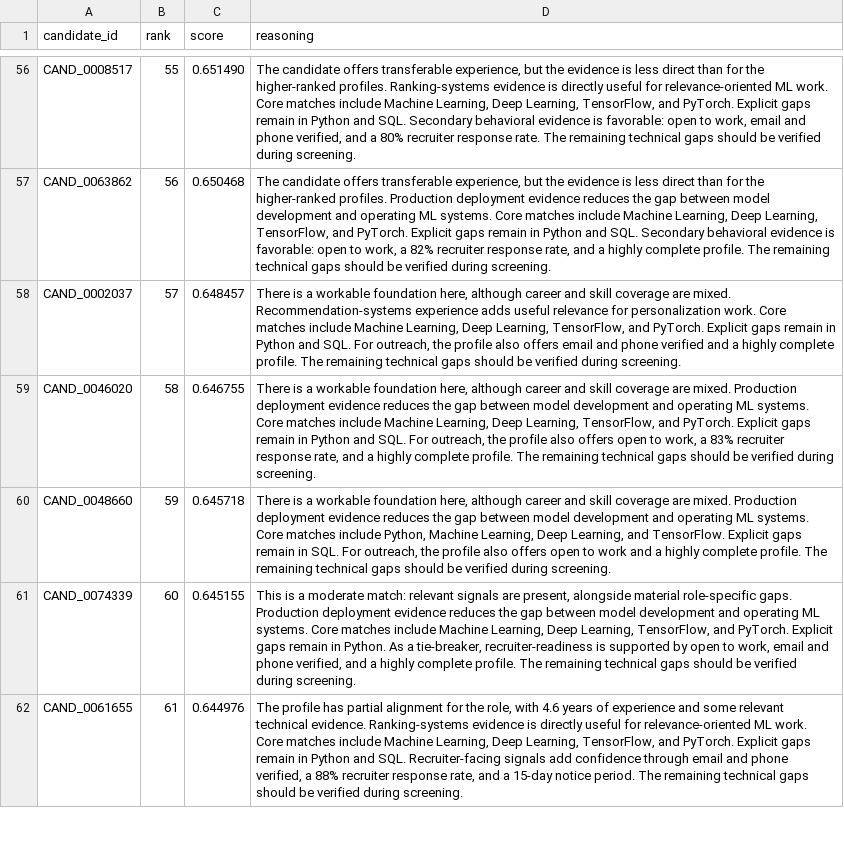
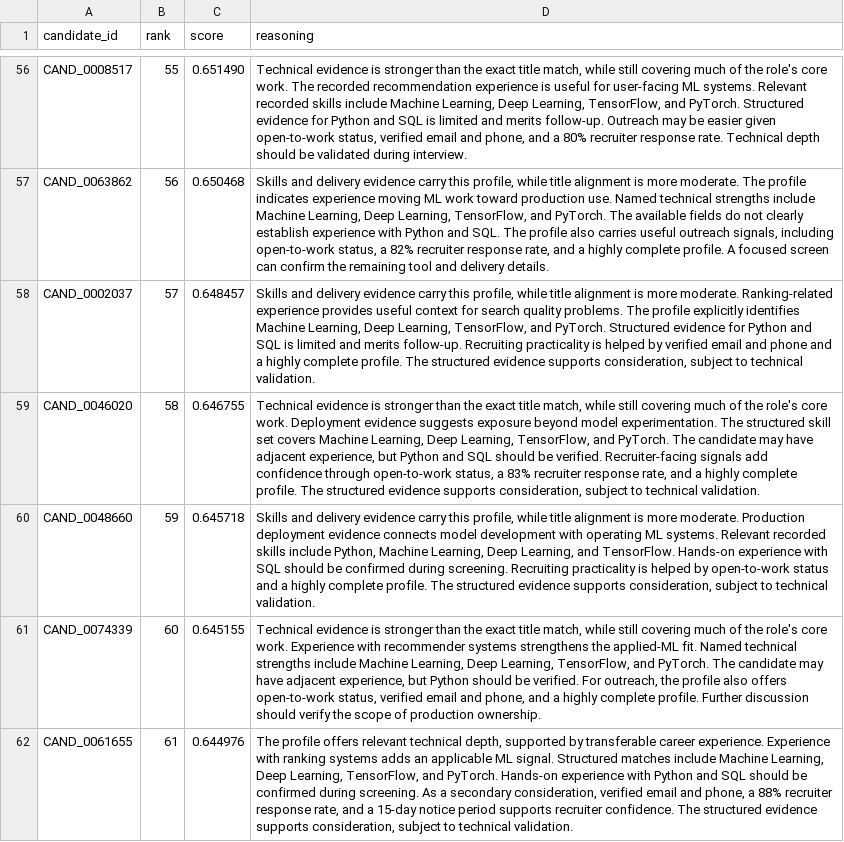
Before and after one commit to ParminderSinghGithub/India-Runs-Intelligent-Candidate-Discovery, a CSV file: outputs/submission.csv, drawn as a sheet; only a part is shown, gaps mark what is left out; the diff covers the shown part only; the diff names each change by its address in the sheet, - before the commit and + after, or states it on an @@ line.

Commit message:
feat: production hardening, validation pipeline, and deployment readiness

```diff
--- a/outputs/submission.csv
+++ b/outputs/submission.csv
-D56 (reasoning): The candidate offers transferable experience, but the evidence is less direct than for the higher-ranked profiles. Ranking-systems evidence is directly useful for relevance-oriented ML work. Core matches include Machine Learning, Deep Learning, TensorFlow, and PyTorch. Explicit gaps remain in Python and SQL. Secondary behavioral evidence is favorable: open to work, email and phone verified, and a 80% recruiter response rate. The remaining technical gaps should be verified during screening.
+D56 (reasoning): Technical evidence is stronger than the exact title match, while still covering much of the role's core work. The recorded recommendation experience is useful for user-facing ML systems. Relevant recorded skills include Machine Learning, Deep Learning, TensorFlow, and PyTorch. Structured evidence for Python and SQL is limited and merits follow-up. Outreach may be easier given open-to-work status, verified email and phone, and a 80% recruiter response rate. Technical depth should be validated during interview.
-D57 (reasoning): The candidate offers transferable experience, but the evidence is less direct than for the higher-ranked profiles. Production deployment evidence reduces the gap between model development and operating ML systems. Core matches include Machine Learning, Deep Learning, TensorFlow, and PyTorch. Explicit gaps remain in Python and SQL. Secondary behavioral evidence is favorable: open to work, a 82% recruiter response rate, and a highly complete profile. The remaining technical gaps should be verified during screening.
+D57 (reasoning): Skills and delivery evidence carry this profile, while title alignment is more moderate. The profile indicates experience moving ML work toward production use. Named technical strengths include Machine Learning, Deep Learning, TensorFlow, and PyTorch. The available fields do not clearly establish experience with Python and SQL. The profile also carries useful outreach signals, including open-to-work status, a 82% recruiter response rate, and a highly complete profile. A focused screen can confirm the remaining tool and delivery details.
-D58 (reasoning): There is a workable foundation here, although career and skill coverage are mixed. Recommendation-systems experience adds useful relevance for personalization work. Core matches include Machine Learning, Deep Learning, TensorFlow, and PyTorch. Explicit gaps remain in Python and SQL. For outreach, the profile also offers email and phone verified and a highly complete profile. The remaining technical gaps should be verified during screening.
+D58 (reasoning): Skills and delivery evidence carry this profile, while title alignment is more moderate. Ranking-related experience provides useful context for search quality problems. The profile explicitly identifies Machine Learning, Deep Learning, TensorFlow, and PyTorch. Structured evidence for Python and SQL is limited and merits follow-up. Recruiting practicality is helped by verified email and phone and a highly complete profile. The structured evidence supports consideration, subject to technical validation.
-D59 (reasoning): There is a workable foundation here, although career and skill coverage are mixed. Production deployment evidence reduces the gap between model development and operating ML systems. Core matches include Machine Learning, Deep Learning, TensorFlow, and PyTorch. Explicit gaps remain in Python and SQL. For outreach, the profile also offers open to work, a 83% recruiter response rate, and a highly complete profile. The remaining technical gaps should be verified during screening.
+D59 (reasoning): Technical evidence is stronger than the exact title match, while still covering much of the role's core work. Deployment evidence suggests exposure beyond model experimentation. The structured skill set covers Machine Learning, Deep Learning, TensorFlow, and PyTorch. The candidate may have adjacent experience, but Python and SQL should be verified. Recruiter-facing signals add confidence through open-to-work status, a 83% recruiter response rate, and a highly complete profile. The structured evidence supports consideration, subject to technical validation.
-D60 (reasoning): There is a workable foundation here, although career and skill coverage are mixed. Production deployment evidence reduces the gap between model development and operating ML systems. Core matches include Python, Machine Learning, Deep Learning, and TensorFlow. Explicit gaps remain in SQL. For outreach, the profile also offers open to work and a highly complete profile. The remaining technical gaps should be verified during screening.
+D60 (reasoning): Skills and delivery evidence carry this profile, while title alignment is more moderate. Production deployment evidence connects model development with operating ML systems. Relevant recorded skills include Python, Machine Learning, Deep Learning, and TensorFlow. Hands-on experience with SQL should be confirmed during screening. Recruiting practicality is helped by open-to-work status and a highly complete profile. The structured evidence supports consideration, subject to technical validation.
-D61 (reasoning): This is a moderate match: relevant signals are present, alongside material role-specific gaps. Production deployment evidence reduces the gap between model development and operating ML systems. Core matches include Machine Learning, Deep Learning, TensorFlow, and PyTorch. Explicit gaps remain in Python. As a tie-breaker, recruiter-readiness is supported by open to work, email and phone verified, and a highly complete profile. The remaining technical gaps should be verified during screening.
+D61 (reasoning): Technical evidence is stronger than the exact title match, while still covering much of the role's core work. Experience with recommender systems strengthens the applied-ML fit. Named technical strengths include Machine Learning, Deep Learning, TensorFlow, and PyTorch. The candidate may have adjacent experience, but Python should be verified. For outreach, the profile also offers open-to-work status, verified email and phone, and a highly complete profile. Further discussion should verify the scope of production ownership.
-D62 (reasoning): The profile has partial alignment for the role, with 4.6 years of experience and some relevant technical evidence. Ranking-systems evidence is directly useful for relevance-oriented ML work. Core matches include Machine Learning, Deep Learning, TensorFlow, and PyTorch. Explicit gaps remain in Python and SQL. Recruiter-facing signals add confidence through email and phone verified, a 88% recruiter response rate, and a 15-day notice period. The remaining technical gaps should be verified during screening.
+D62 (reasoning): The profile offers relevant technical depth, supported by transferable career experience. Experience with ranking systems adds an applicable ML signal. Structured matches include Machine Learning, Deep Learning, TensorFlow, and PyTorch. Hands-on experience with Python and SQL should be confirmed during screening. As a secondary consideration, verified email and phone, a 88% recruiter response rate, and a 15-day notice period supports recruiter confidence. The structured evidence supports consideration, subject to technical validation.
```
Also changed, not shown: 93 edited cells elsewhere in this file, 14 other files.
